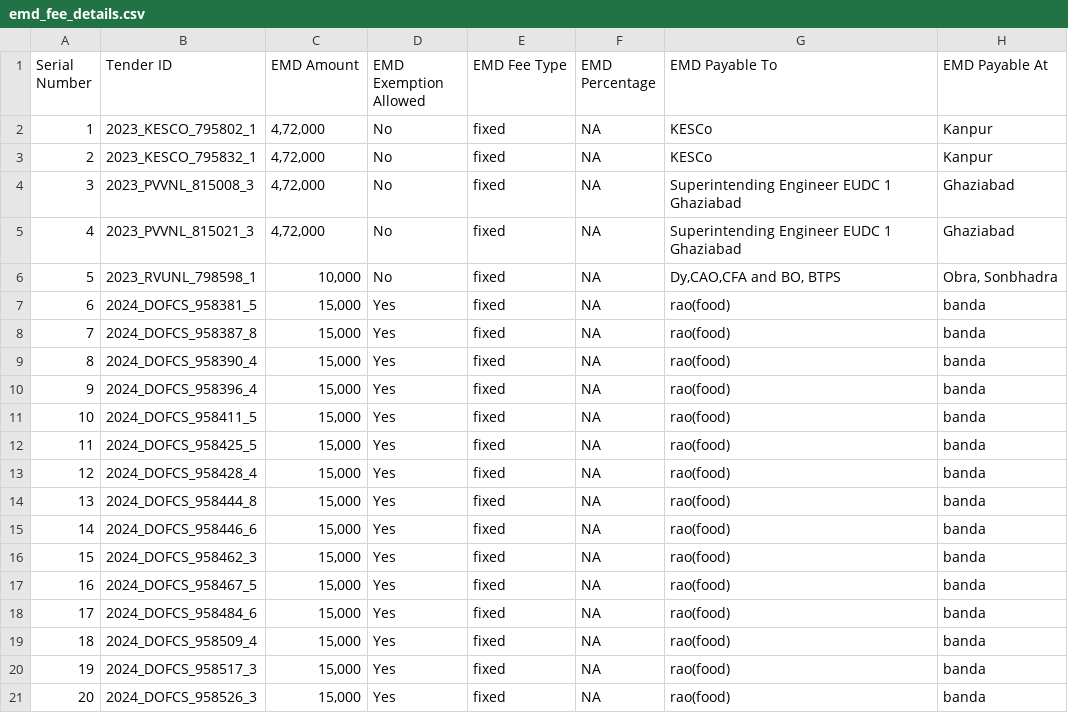
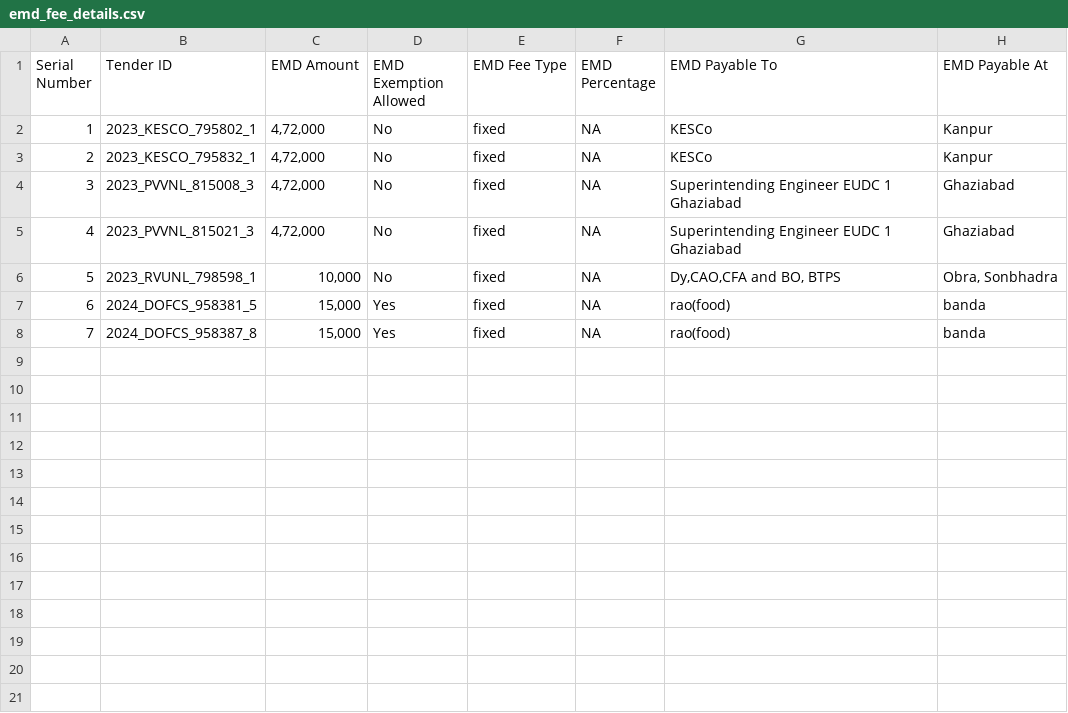
Before and after one commit to vx6Fid/TenderScraper, a CSV file: out/emd_fee_details.csv, drawn as a sheet; the diff names each change by its address in the sheet, - before the commit and + after, or states it on an @@ line.

```diff
--- a/out/emd_fee_details.csv
+++ b/out/emd_fee_details.csv
-row 9: 8 | 2024_DOFCS_958390_4 | 15,000 | Yes | fixed | NA | rao(food) | banda
-row 10: 9 | 2024_DOFCS_958396_4 | 15,000 | Yes | fixed | NA | rao(food) | banda
-row 11: 10 | 2024_DOFCS_958411_5 | 15,000 | Yes | fixed | NA | rao(food) | banda
-row 12: 11 | 2024_DOFCS_958425_5 | 15,000 | Yes | fixed | NA | rao(food) | banda
-row 13: 12 | 2024_DOFCS_958428_4 | 15,000 | Yes | fixed | NA | rao(food) | banda
-row 14: 13 | 2024_DOFCS_958444_8 | 15,000 | Yes | fixed | NA | rao(food) | banda
-row 15: 14 | 2024_DOFCS_958446_6 | 15,000 | Yes | fixed | NA | rao(food) | banda
-row 16: 15 | 2024_DOFCS_958462_3 | 15,000 | Yes | fixed | NA | rao(food) | banda
-row 17: 16 | 2024_DOFCS_958467_5 | 15,000 | Yes | fixed | NA | rao(food) | banda
-row 18: 17 | 2024_DOFCS_958484_6 | 15,000 | Yes | fixed | NA | rao(food) | banda
-row 19: 18 | 2024_DOFCS_958509_4 | 15,000 | Yes | fixed | NA | rao(food) | banda
-row 20: 19 | 2024_DOFCS_958517_3 | 15,000 | Yes | fixed | NA | rao(food) | banda
-row 21: 20 | 2024_DOFCS_958526_3 | 15,000 | Yes | fixed | NA | rao(food) | banda
```
Also changed, not shown: out/cover_details.csv, out/payment_instruments.csv, 9 other files.
